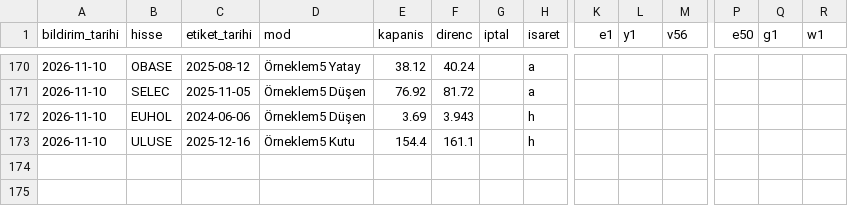
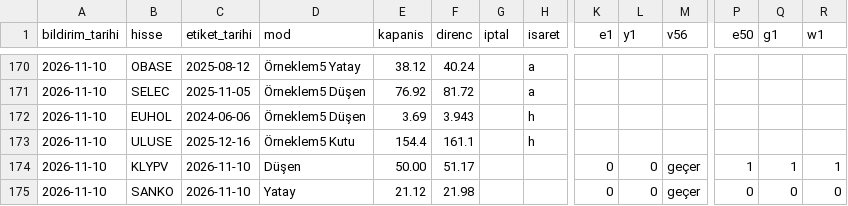
Before and after one commit to habibokay44-cyber/Daralma-bot, a CSV file: state/etiket_kayit.csv, drawn as a sheet; only a part is shown, gaps mark what is left out; rows hold the shown columns only; the diff names each change by its address in the sheet, - before the commit and + after, or states it on an @@ line.

```diff
--- a/state/etiket_kayit.csv
+++ b/state/etiket_kayit.csv
+row 174: 2026-11-10 | KLYPV | 2026-11-10 | Düşen | 50.00 | 51.17 |  |  | 0 | 0 | geçer | 1 | 1 | 1
+row 175: 2026-11-10 | SANKO | 2026-11-10 | Yatay | 21.12 | 21.98 |  |  | 0 | 0 | geçer | 0 | 0 | 0
```
Also changed, not shown: 5 other files.
